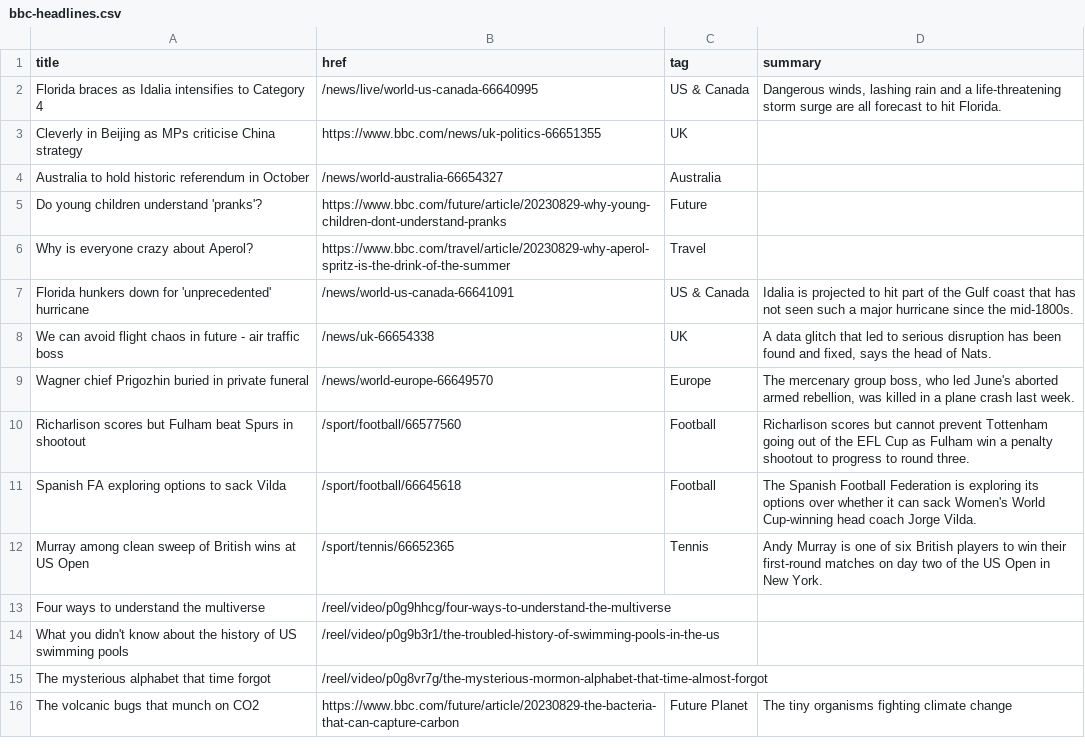
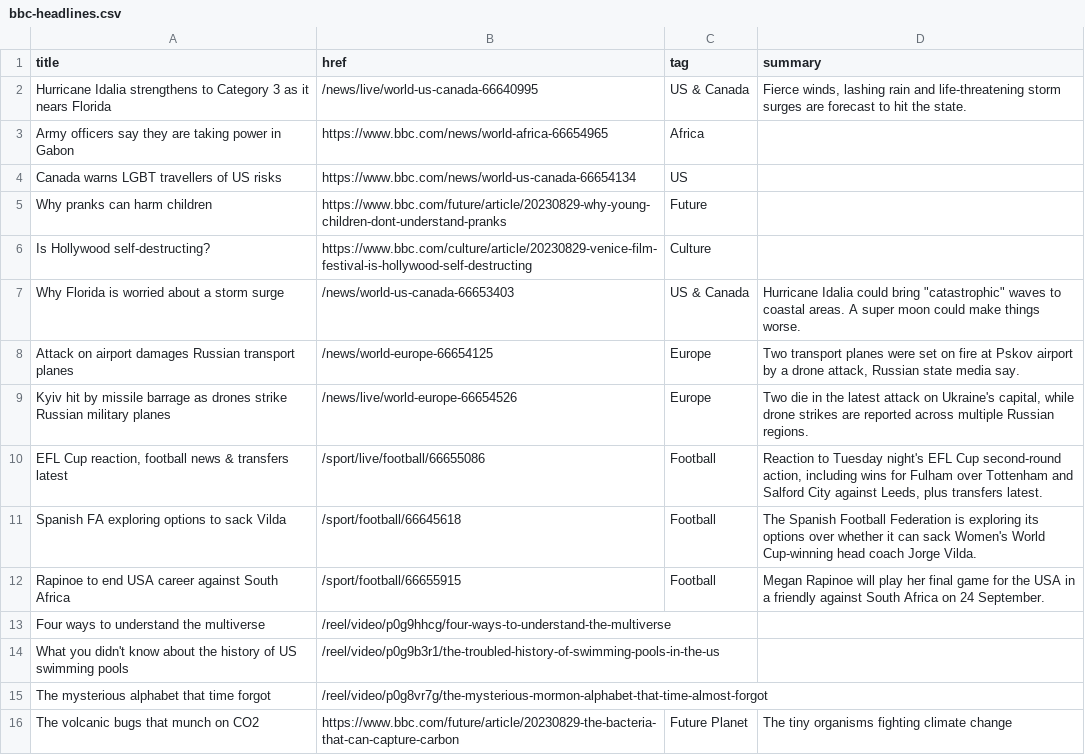
Before and after one commit to jsoma/autoscraper-changes, a CSV file: bbc-headlines.csv, drawn as a sheet; only a part is shown; the diff covers the shown part only.

```diff
--- a/bbc-headlines.csv
+++ b/bbc-headlines.csv
@@ -1,13 +1,13 @@
 title,href,tag,summary
-Florida braces as Idalia intensifies to Category 4,/news/live/world-us-canada-66640995,US & Canada,"Dangerous winds, lashing rain and a life-threatening storm surge are all forecast to hit Florida."
-Cleverly in Beijing as MPs criticise China strategy,https://www.bbc.com/news/uk-politics-66651355,UK,
-Australia to hold historic referendum in October,/news/world-australia-66654327,Australia,
-Do young children understand 'pranks'?,https://www.bbc.com/future/article/20230829-why-young-children-dont-understand-pranks,Future,
-Why is everyone crazy about Aperol?,https://www.bbc.com/travel/article/20230829-why-aperol-spritz-is-the-drink-of-the-summer,Travel,
-Florida hunkers down for 'unprecedented' hurricane,/news/world-us-canada-66641091,US & Canada,Idalia is projected to hit part of the Gulf coast that has not seen such a major hurricane since the mid-1800s.
-We can avoid flight chaos in future - air traffic boss,/news/uk-66654338,UK,"A data glitch that led to serious disruption has been found and fixed, says the head of Nats."
-Wagner chief Prigozhin buried in private funeral,/news/world-europe-66649570,Europe,"The mercenary group boss, who led June's aborted armed rebellion, was killed in a plane crash last week."
-Richarlison scores but Fulham beat Spurs in shootout,/sport/football/66577560,Football,Richarlison scores but cannot prevent Tottenham going out of the EFL Cup as Fulham win a penalty shootout to progress to round three.
+Hurricane Idalia strengthens to Category 3 as it nears Florida,/news/live/world-us-canada-66640995,US & Canada,"Fierce winds, lashing rain and life-threatening storm surges are forecast to hit the state."
+Army officers say they are taking power in Gabon,https://www.bbc.com/news/world-africa-66654965,Africa,
+Canada warns LGBT travellers of US risks,https://www.bbc.com/news/world-us-canada-66654134,US,
+Why pranks can harm children,https://www.bbc.com/future/article/20230829-why-young-children-dont-understand-pranks,Future,
+Is Hollywood self-destructing?,https://www.bbc.com/culture/article/20230829-venice-film-festival-is-hollywood-self-destructing,Culture,
+Why Florida is worried about a storm surge,/news/world-us-canada-66653403,US & Canada,"Hurricane Idalia could bring ""catastrophic"" waves to coastal areas. A super moon could make things worse."
+Attack on airport damages Russian transport planes,/news/world-europe-66654125,Europe,"Two transport planes were set on fire at Pskov airport by a drone attack, Russian state media say."
+Kyiv hit by missile barrage as drones strike Russian military planes,/news/live/world-europe-66654526,Europe,"Two die in the latest attack on Ukraine's capital, while drone strikes are reported across multiple Russian regions."
+"EFL Cup reaction, football news & transfers latest",/sport/live/football/66655086,Football,"Reaction to Tuesday night's EFL Cup second-round action, including wins for Fulham over Tottenham and Salford City against Leeds, plus transfers latest."
 Spanish FA exploring options to sack Vilda,/sport/football/66645618,Football,The Spanish Football Federation is exploring its options over whether it can sack Women's World Cup-winning head coach Jorge Vilda.
-Murray among clean sweep of British wins at US Open,/sport/tennis/66652365,Tennis,Andy Murray is one of six British players to win their first-round matches on day two of the US Open in New York.
+Rapinoe to end USA career against South Africa,/sport/football/66655915,Football,Megan Rapinoe will play her final game for the USA in a friendly against South Africa on 24 September.
 Four ways to understand the multiverse,/reel/video/p0g9hhcg/four-ways-to-understand-the-multiverse,,
```
Also changed, not shown: 7 added rows, 7 removed rows and 3 edited cells elsewhere in this file.
